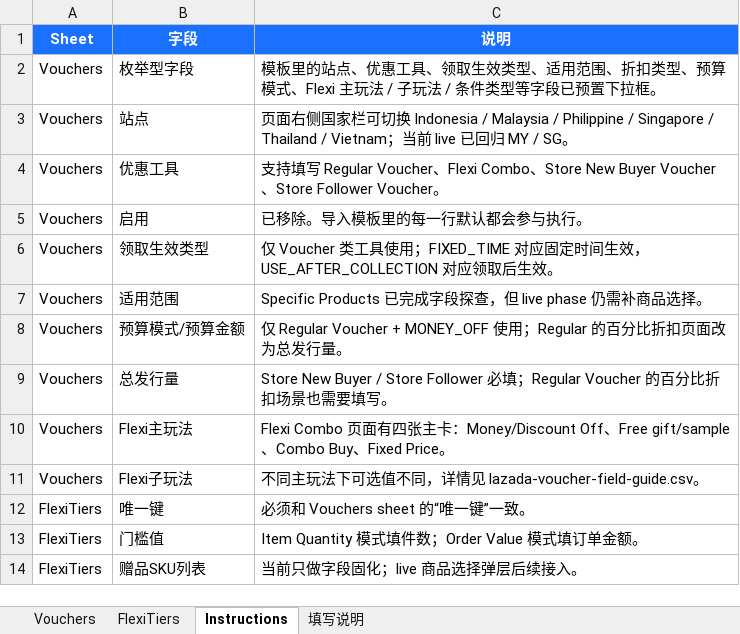
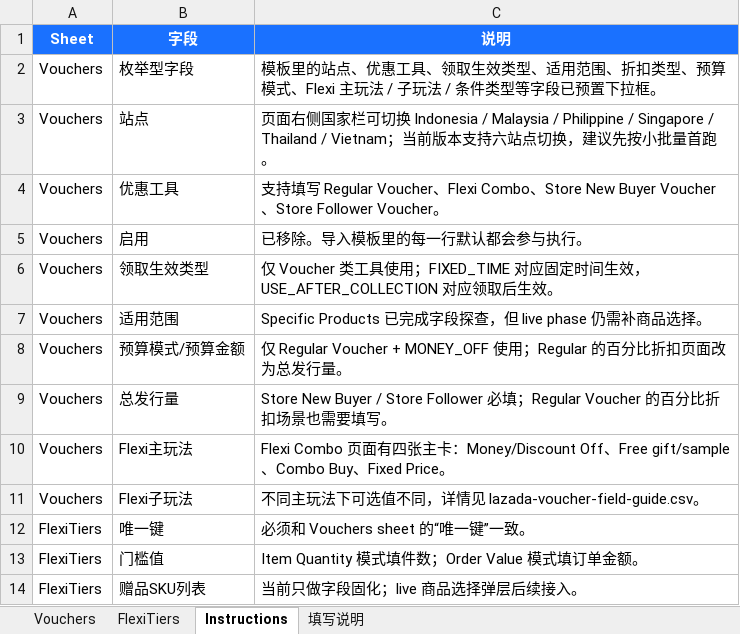
Before and after one commit to howtimeschange/crawshrimp, an Excel workbook: adapters/lazada-plus-v1/templates/lazada-voucher-template.xlsx, sheet Instructions, drawn as a sheet; values as stored, in another font and other column widths than the file's, no borders; the diff names each change by its address in the sheet, - before the commit and + after, or states it on an @@ line.

Commit message:
Fix Lazada voucher VN live flow and document ID redirect

```diff
--- a/adapters/lazada-plus-v1/templates/lazada-voucher-template.xlsx (sheet Instructions)
+++ b/adapters/lazada-plus-v1/templates/lazada-voucher-template.xlsx (sheet Instructions)
-C3 (说明): …当前 live 已回归 MY / SG。
+C3 (说明): …当前版本支持六站点切换，建议先按小批量首跑。
```
Also changed, not shown: sheet 填写说明, 8 other files.
